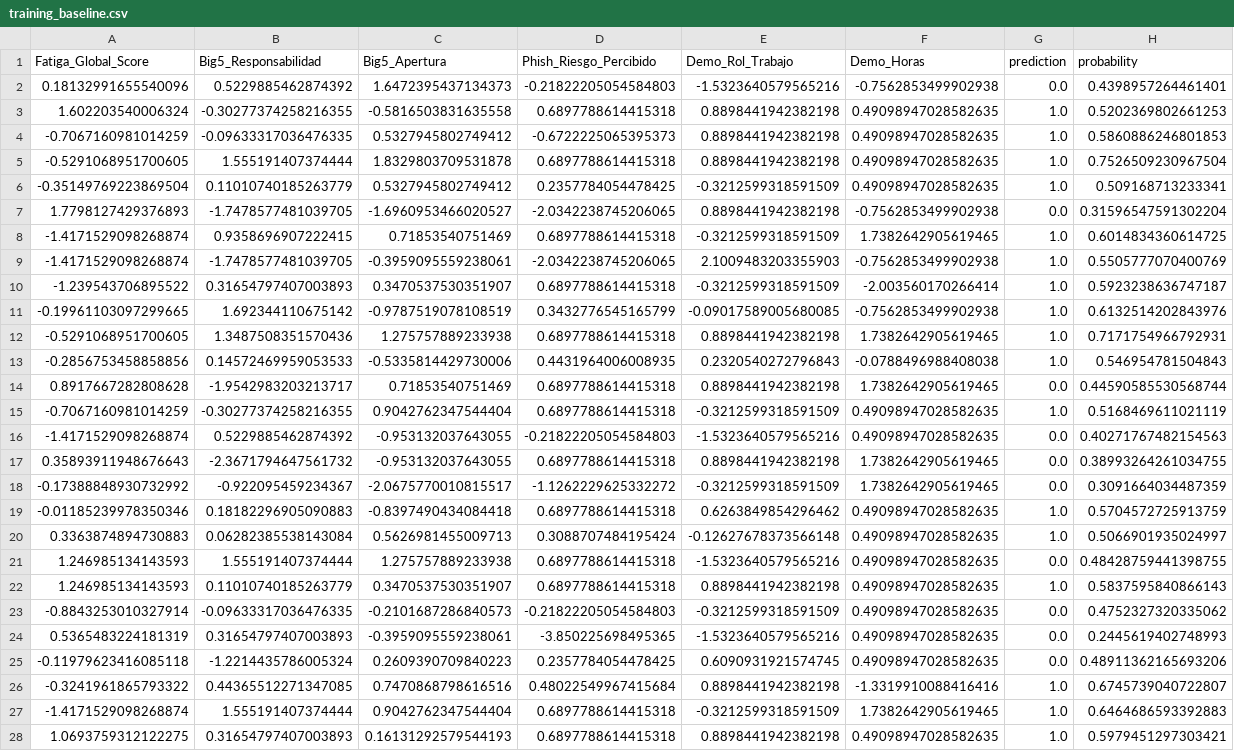
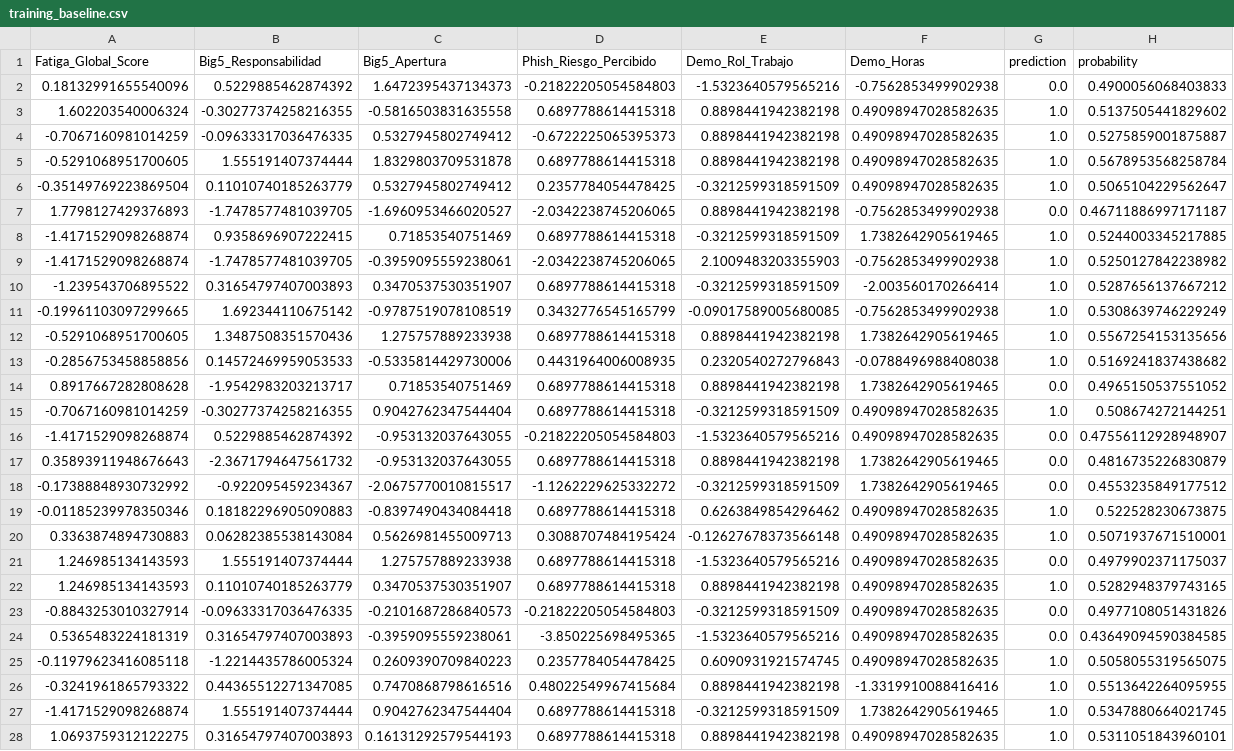
Before and after one commit to fmart3/detector-phishing, a CSV file: training_baseline.csv, drawn as a sheet; only a part is shown; the diff covers the shown part only; the diff names each change by its address in the sheet, - before the commit and + after, or states it on an @@ line.

```diff
--- a/training_baseline.csv
+++ b/training_baseline.csv
-H2 (probability): 0.4398957264461401
+H2 (probability): 0.4900056068403833
-H3 (probability): 0.5202369802661253
+H3 (probability): 0.5137505441829602
-H4 (probability): 0.5860886246801853
+H4 (probability): 0.5275859001875887
-H5 (probability): 0.7526509230967504
+H5 (probability): 0.5678953568258784
-H6 (probability): 0.509168713233341
+H6 (probability): 0.5065104229562647
-H7 (probability): 0.31596547591302204
+H7 (probability): 0.46711886997171187
-H8 (probability): 0.6014834360614725
+H8 (probability): 0.5244003345217885
-H9 (probability): 0.5505777070400769
+H9 (probability): 0.5250127842238982
-H10 (probability): 0.5923238636747187
+H10 (probability): 0.5287656137667212
-H11 (probability): 0.6132514202843976
+H11 (probability): 0.5308639746229249
-H12 (probability): 0.7171754966792931
+H12 (probability): 0.5567254153135656
-H13 (probability): 0.546954781504843
+H13 (probability): 0.5169241837438682
-H14 (probability): 0.44590585530568744
+H14 (probability): 0.4965150537551052
-H15 (probability): 0.5168469611021119
+H15 (probability): 0.508674272144251
-H16 (probability): 0.40271767482154563
+H16 (probability): 0.47556112928948907
-H17 (probability): 0.38993264261034755
+H17 (probability): 0.4816735226830879
-H18 (probability): 0.3091664034487359
+H18 (probability): 0.4553235849177512
-H19 (probability): 0.5704572725913759
+H19 (probability): 0.522528230673875
-H20 (probability): 0.5066901935024997
+H20 (probability): 0.5071937671510001
-H21 (probability): 0.48428759441398755
+H21 (probability): 0.4979902371175037
-H22 (probability): 0.5837595840866143
+H22 (probability): 0.5282948379743165
-H23 (probability): 0.4752327320335062
+H23 (probability): 0.4977108051431826
-H24 (probability): 0.2445619402748993
+H24 (probability): 0.43649094590384585
-G25 (prediction): 0.0
+G25 (prediction): 1.0
-H25 (probability): 0.48911362165693206
+H25 (probability): 0.5058055319565075
-H26 (probability): 0.6745739040722807
+H26 (probability): 0.5513642264095955
-H27 (probability): 0.6464686593392883
+H27 (probability): 0.5347880664021745
-H28 (probability): 0.5979451297303421
+H28 (probability): 0.5311051843960101
```
Also changed, not shown: 86 edited cells elsewhere in this file, 1 other file.
